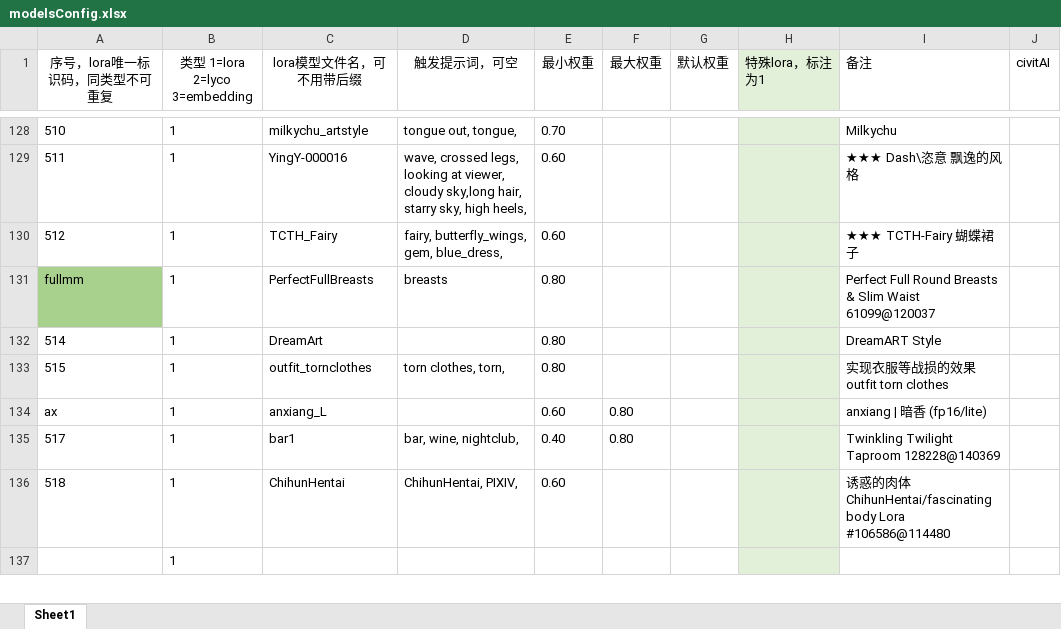
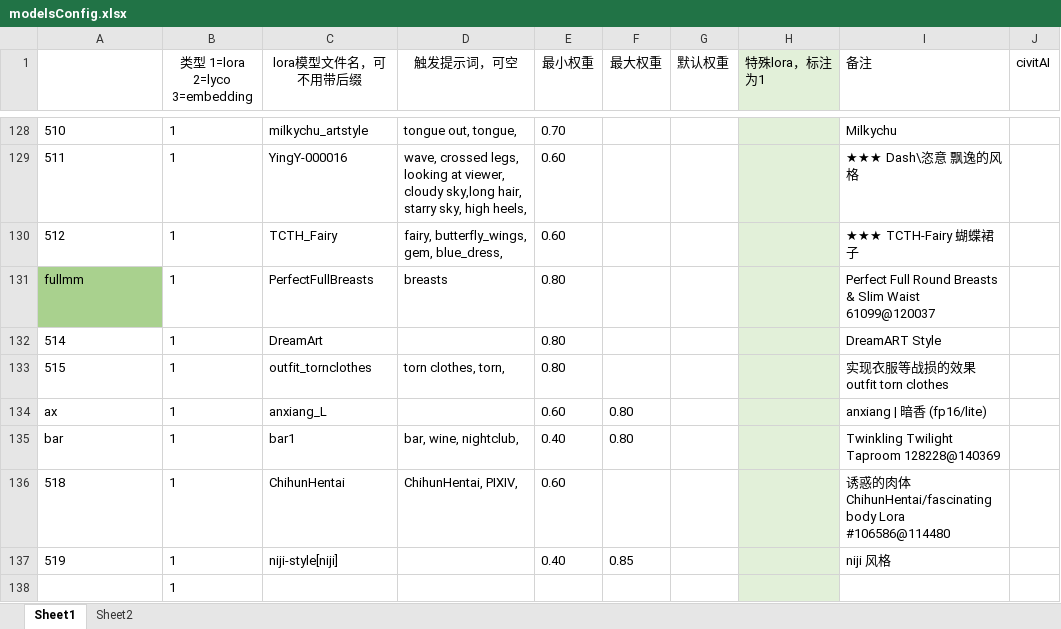
Before and after one commit to HeathWang/sd-configs2, an Excel workbook: dist/modelsConfig.xlsx, sheet Sheet1, drawn as a sheet; only a part is shown, gaps mark what is left out; values as stored, in another font and other column widths than the file's, no borders; the diff covers the shown part only; the diff names each change by its address in the sheet, - before the commit and + after, or states it on an @@ line.

```diff
--- a/dist/modelsConfig.xlsx (sheet Sheet1)
+++ b/dist/modelsConfig.xlsx (sheet Sheet1)
+sheet tab: Sheet2
-A1: 序号，lora唯一标识码，同类型不可重复
+A1: (empty)
-A135: 517
+A135: bar
+row 137: 519 | 1 | niji-style[niji] |  | 0.40 | 0.85 |  |  | niji 风格
```
Also changed, not shown: 1 added row, 1 removed row, 2 edited cells and cell formats elsewhere in this sheet.
